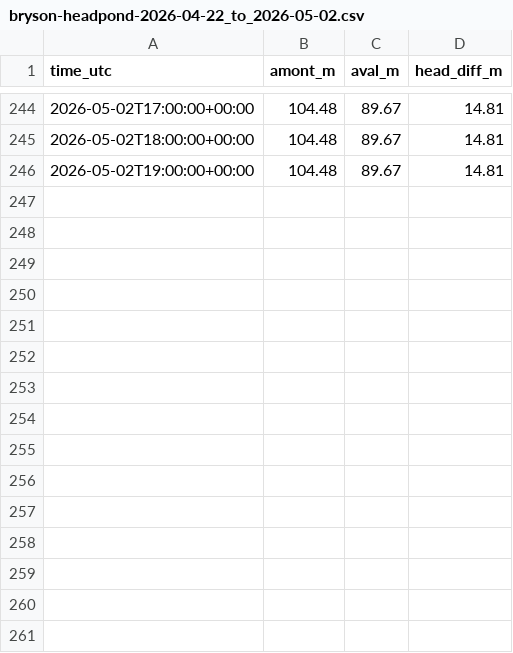
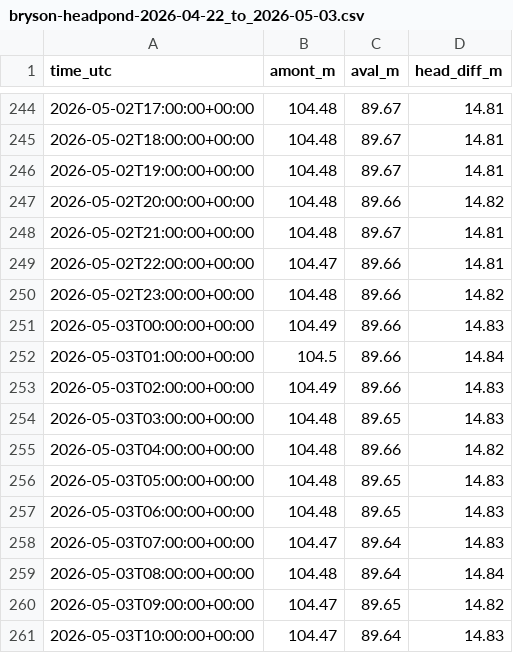
Before and after one commit to aachtenberg/ottawa-river-freshet, a CSV file: data/hq-opendata/bryson-headpond-2026-04-22_to_2026-05-03.csv (was data/hq-opendata/bryson-headpond-2026-04-22_to_2026-05-02.csv), drawn as a sheet; only a part is shown, gaps mark what is left out; the diff names each change by its address in the sheet, - before the commit and + after, or states it on an @@ line.

```diff
--- a/data/hq-opendata/bryson-headpond-2026-04-22_to_2026-05-02.csv
+++ b/data/hq-opendata/bryson-headpond-2026-04-22_to_2026-05-03.csv
+row 247: 2026-05-02T20:00:00+00:00 | 104.48 | 89.66 | 14.82
+row 248: 2026-05-02T21:00:00+00:00 | 104.48 | 89.67 | 14.81
+row 249: 2026-05-02T22:00:00+00:00 | 104.47 | 89.66 | 14.81
+row 250: 2026-05-02T23:00:00+00:00 | 104.48 | 89.66 | 14.82
+row 251: 2026-05-03T00:00:00+00:00 | 104.49 | 89.66 | 14.83
+row 252: 2026-05-03T01:00:00+00:00 | 104.5 | 89.66 | 14.84
+row 253: 2026-05-03T02:00:00+00:00 | 104.49 | 89.66 | 14.83
+row 254: 2026-05-03T03:00:00+00:00 | 104.48 | 89.65 | 14.83
+row 255: 2026-05-03T04:00:00+00:00 | 104.48 | 89.66 | 14.82
+row 256: 2026-05-03T05:00:00+00:00 | 104.48 | 89.65 | 14.83
+row 257: 2026-05-03T06:00:00+00:00 | 104.48 | 89.65 | 14.83
+row 258: 2026-05-03T07:00:00+00:00 | 104.47 | 89.64 | 14.83
+row 259: 2026-05-03T08:00:00+00:00 | 104.48 | 89.64 | 14.84
+row 260: 2026-05-03T09:00:00+00:00 | 104.47 | 89.65 | 14.82
+row 261: 2026-05-03T10:00:00+00:00 | 104.47 | 89.64 | 14.83
```
Also changed, not shown: data/hq-opendata/bryson-daily-2026-04-22_to_2026-05-03.csv, 3 other files.
